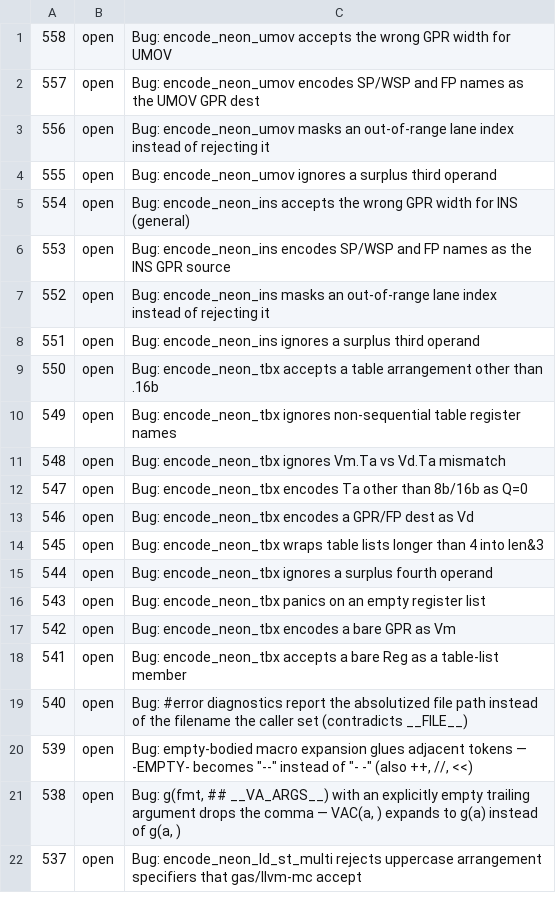
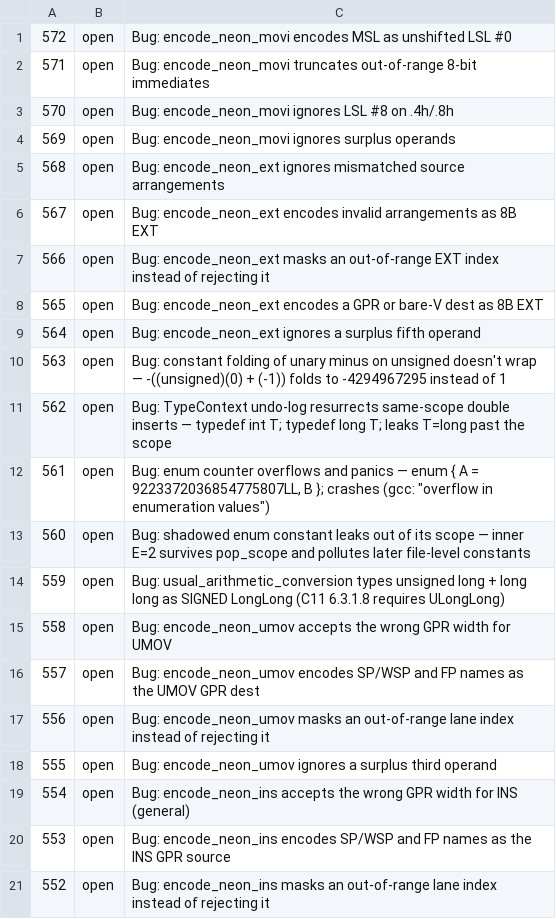
Before and after one commit to fermat-hkrc/claudes-c-compiler, a TSV file: pbt-out/issue_db.tsv, drawn as a sheet; only a part is shown; the shorter side is filled out with more unchanged rows.

```diff
--- a/pbt-out/issue_db.tsv
+++ b/pbt-out/issue_db.tsv
@@ -1 +1,15 @@
+572	open	Bug: encode_neon_movi encodes MSL as unshifted LSL #0
+571	open	Bug: encode_neon_movi truncates out-of-range 8-bit immediates
+570	open	Bug: encode_neon_movi ignores LSL #8 on .4h/.8h
+569	open	Bug: encode_neon_movi ignores surplus operands
+568	open	Bug: encode_neon_ext ignores mismatched source arrangements
+567	open	Bug: encode_neon_ext encodes invalid arrangements as 8B EXT
+566	open	Bug: encode_neon_ext masks an out-of-range EXT index instead of rejecting it
+565	open	Bug: encode_neon_ext encodes a GPR or bare-V dest as 8B EXT
+564	open	Bug: encode_neon_ext ignores a surplus fifth operand
+563	open	Bug: constant folding of unary minus on unsigned doesn't wrap — -((unsigned)(0) + (-1)) folds to -4294967295 instead of 1
+562	open	Bug: TypeContext undo-log resurrects same-scope double inserts — typedef int T; typedef long T; leaks T=long past the scope
+561	open	Bug: enum counter overflows and panics — enum { A = 9223372036854775807LL, B }; crashes (gcc: "overflow in enumeration values")
+560	open	Bug: shadowed enum constant leaks out of its scope — inner E=2 survives pop_scope and pollutes later file-level constants
+559	open	Bug: usual_arithmetic_conversion types unsigned long + long long as SIGNED LongLong (C11 6.3.1.8 requires ULongLong)
 558	open	Bug: encode_neon_umov accepts the wrong GPR width for UMOV
```
Also changed, not shown: 46 other files.
